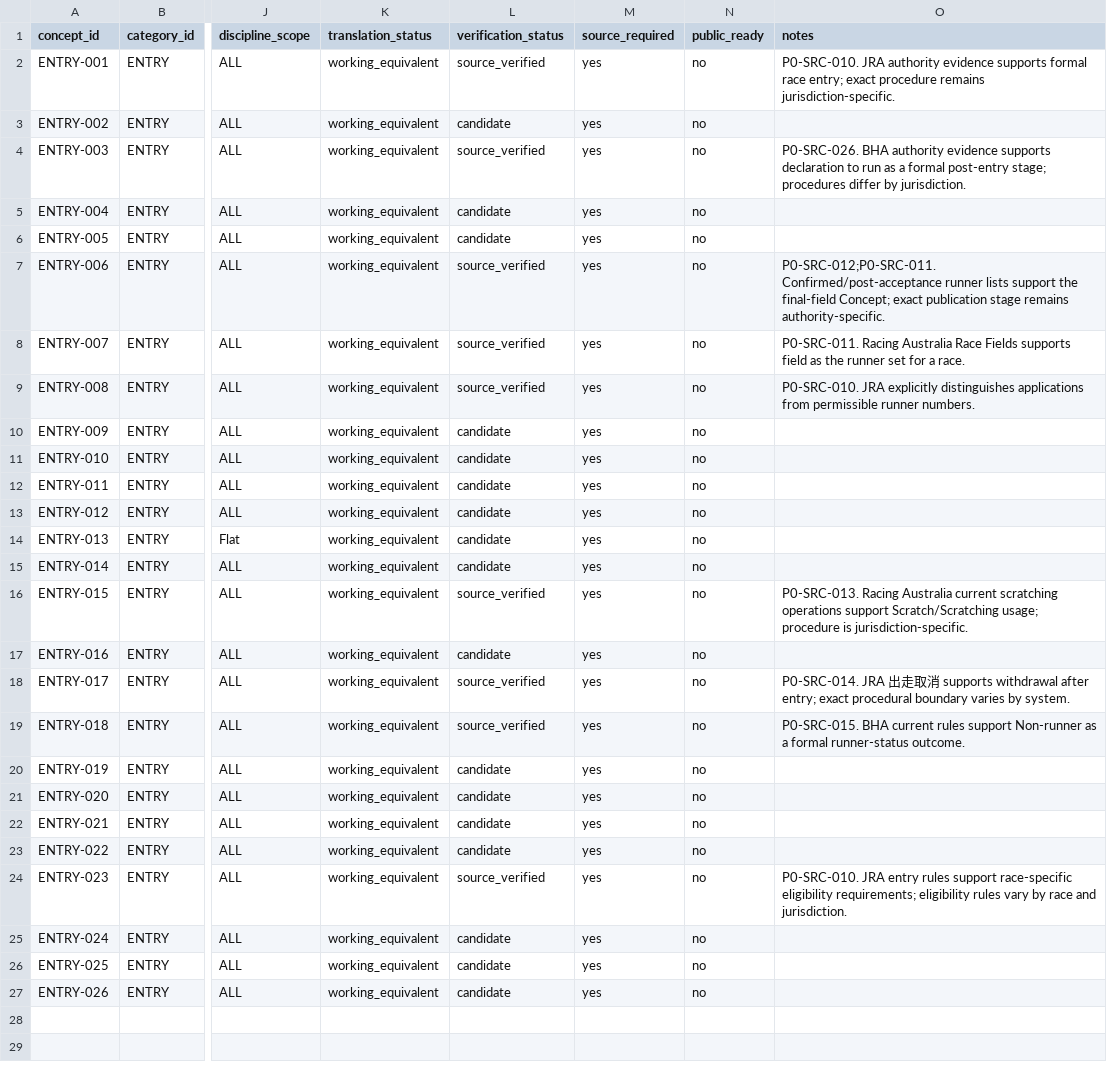
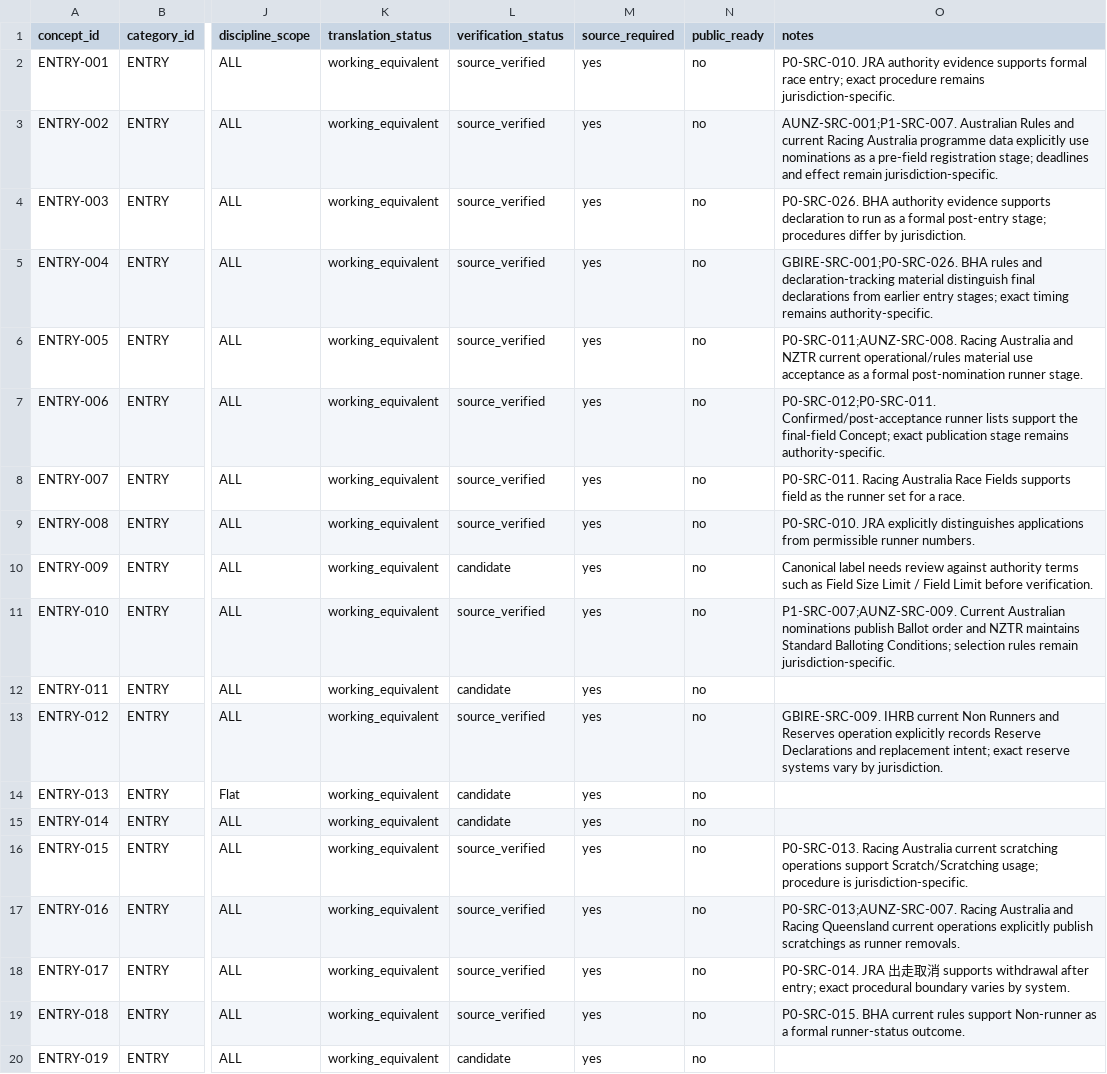
Before and after one commit to badjoke-lab/where-horses-run, a TSV file: data/glossary-master/concepts/03-entry.tsv, drawn as a sheet; only a part is shown, gaps mark what is left out; the shorter side is filled out with more unchanged rows; the diff names each change by its address in the sheet, - before the commit and + after, or states it on an @@ line.

Commit message:
data: verify P1 entry concepts wave 1

```diff
--- a/data/glossary-master/concepts/03-entry.tsv
+++ b/data/glossary-master/concepts/03-entry.tsv
-L3 (verification_status): candidate
+L3 (verification_status): source_verified
-O3 (notes): (empty)
+O3 (notes): AUNZ-SRC-001;P1-SRC-007. Australian Rules and current Racing Australia programme data explicitly use nominations as a pre-field registration stage; deadlines and effect remain jurisdiction-specific.
-L5:L6 (verification_status): candidate
+L5:L6 (verification_status): source_verified
-O5 (notes): (empty)
+O5 (notes): GBIRE-SRC-001;P0-SRC-026. BHA rules and declaration-tracking material distinguish final declarations from earlier entry stages; exact timing remains authority-specific.
-O6 (notes): (empty)
+O6 (notes): P0-SRC-011;AUNZ-SRC-008. Racing Australia and NZTR current operational/rules material use acceptance as a formal post-nomination runner stage.
-O10 (notes): (empty)
+O10 (notes): Canonical label needs review against authority terms such as Field Size Limit / Field Limit before verification.
-L11 (verification_status): candidate
+L11 (verification_status): source_verified
-O11 (notes): (empty)
+O11 (notes): P1-SRC-007;AUNZ-SRC-009. Current Australian nominations publish Ballot order and NZTR maintains Standard Balloting Conditions; selection rules remain jurisdiction-specific.
-L13 (verification_status): candidate
+L13 (verification_status): source_verified
-O13 (notes): (empty)
+O13 (notes): GBIRE-SRC-009. IHRB current Non Runners and Reserves operation explicitly records Reserve Declarations and replacement intent; exact reserve systems vary by jurisdiction.
-L17 (verification_status): candidate
+L17 (verification_status): source_verified
-O17 (notes): (empty)
+O17 (notes): P0-SRC-013;AUNZ-SRC-007. Racing Australia and Racing Queensland current operations explicitly publish scratchings as runner removals.
```
